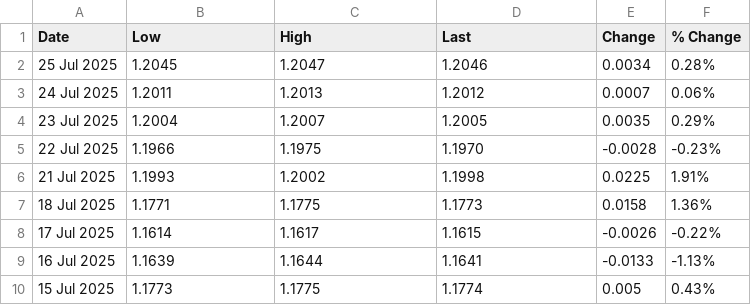
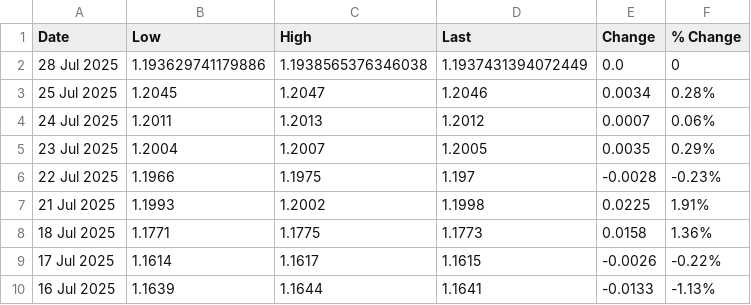
Before and after one commit to OmeletteFlipper-stack/LME-Automation, a CSV file: LME Aluminum.csv, drawn as a sheet; only a part is shown; the shorter side is filled out with more unchanged rows; addresses are those after the commit; the diff names each change by its address in the sheet, - before the commit and + after, or states it on an @@ line.

```diff
--- a/LME Aluminum.csv
+++ b/LME Aluminum.csv
+row 2: 28 Jul 2025 | 1.193629741179886 | 1.1938565376346038 | 1.1937431394072449 | 0.0 | 0
-D6 (Last): 1.1970
+D6 (Last): 1.197
```
Also changed, not shown: LME Copper.csv, LME Zinc.csv.
